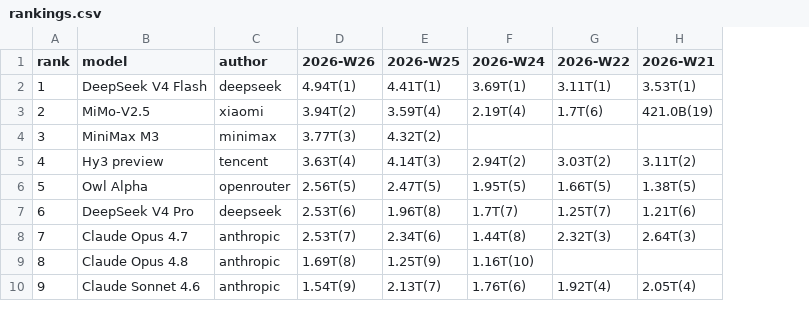
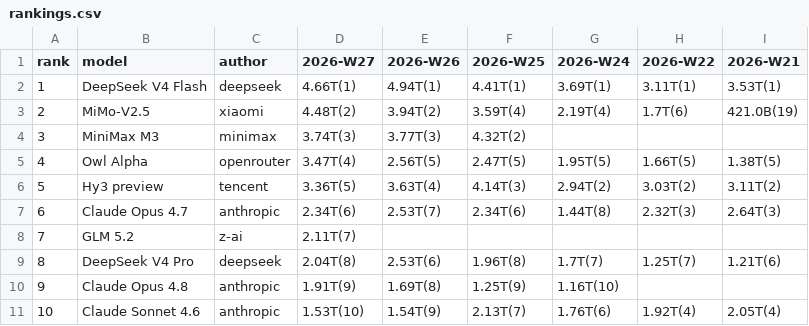
Before and after one commit to kimjonh/kimstore, a CSV file: data/openrouter_rankings/rankings.csv, drawn as a sheet; only a part is shown; addresses are those after the commit; the diff covers the shown part only; the diff names each change by its address in the sheet, - before the commit and + after, or states it on an @@ line.

```diff
--- a/data/openrouter_rankings/rankings.csv
+++ b/data/openrouter_rankings/rankings.csv
+column D (2026-W27), rows 2-8: 4.66T(1) | 4.48T(2) | 3.74T(3) | 3.47T(4) | 3.36T(5) | 2.34T(6) | 2.11T(7); rows 10-11: 1.91T(9) | 1.53T(10)
-B5 (model): Hy3 preview
+B5 (model): Owl Alpha
-C5 (author): tencent
+C5 (author): openrouter
-E5 (2026-W26): 3.63T(4)
+E5 (2026-W26): 2.56T(5)
-F5 (2026-W25): 4.14T(3)
+F5 (2026-W25): 2.47T(5)
-G5 (2026-W24): 2.94T(2)
+G5 (2026-W24): 1.95T(5)
-H5 (2026-W22): 3.03T(2)
+H5 (2026-W22): 1.66T(5)
-I5 (2026-W21): 3.11T(2)
+I5 (2026-W21): 1.38T(5)
-B6 (model): Owl Alpha
+B6 (model): Hy3 preview
-C6 (author): openrouter
+C6 (author): tencent
-E6 (2026-W26): 2.56T(5)
+E6 (2026-W26): 3.63T(4)
-F6 (2026-W25): 2.47T(5)
+F6 (2026-W25): 4.14T(3)
-G6 (2026-W24): 1.95T(5)
+G6 (2026-W24): 2.94T(2)
-H6 (2026-W22): 1.66T(5)
+H6 (2026-W22): 3.03T(2)
-I6 (2026-W21): 1.38T(5)
+I6 (2026-W21): 3.11T(2)
-B7 (model): DeepSeek V4 Pro
+B7 (model): Claude Opus 4.7
-C7 (author): deepseek
+C7 (author): anthropic
-E7 (2026-W26): 2.53T(6)
+E7 (2026-W26): 2.53T(7)
-F7 (2026-W25): 1.96T(8)
+F7 (2026-W25): 2.34T(6)
-G7 (2026-W24): 1.7T(7)
+G7 (2026-W24): 1.44T(8)
-H7 (2026-W22): 1.25T(7)
+H7 (2026-W22): 2.32T(3)
-I7 (2026-W21): 1.21T(6)
+I7 (2026-W21): 2.64T(3)
-B8 (model): Claude Opus 4.7
+B8 (model): GLM 5.2
-C8 (author): anthropic
+C8 (author): z-ai
-E8 (2026-W26): 2.53T(7)
+E8 (2026-W26): (empty)
-F8 (2026-W25): 2.34T(6)
+F8 (2026-W25): (empty)
-G8 (2026-W24): 1.44T(8)
+G8 (2026-W24): (empty)
-H8 (2026-W22): 2.32T(3)
+H8 (2026-W22): (empty)
-I8 (2026-W21): 2.64T(3)
+I8 (2026-W21): (empty)
+row 9: 8 | DeepSeek V4 Pro | deepseek | 2.04T(8) | 2.53T(6) | 1.96T(8) | 1.7T(7) | 1.25T(7) | 1.21T(6)
-A10 (rank): 8
+A10 (rank): 9
-A11 (rank): 9
+A11 (rank): 10
```
Also changed, not shown: 3 added rows, 3 removed rows and 34 edited cells elsewhere in this file, 3 other files.
